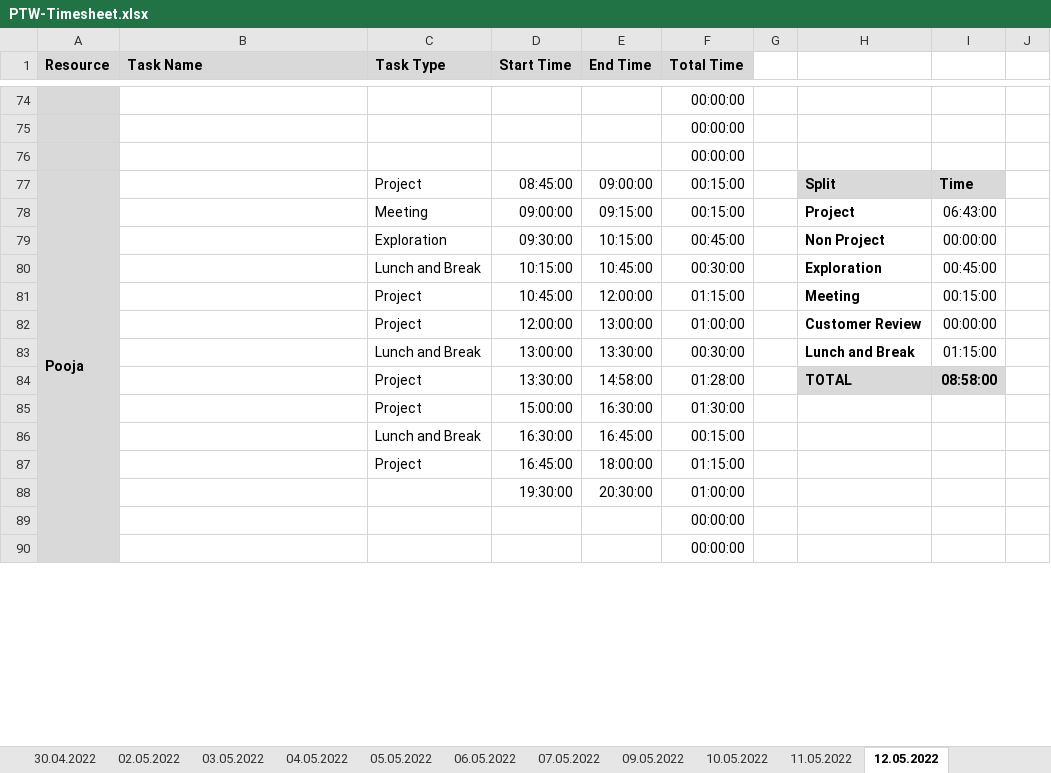
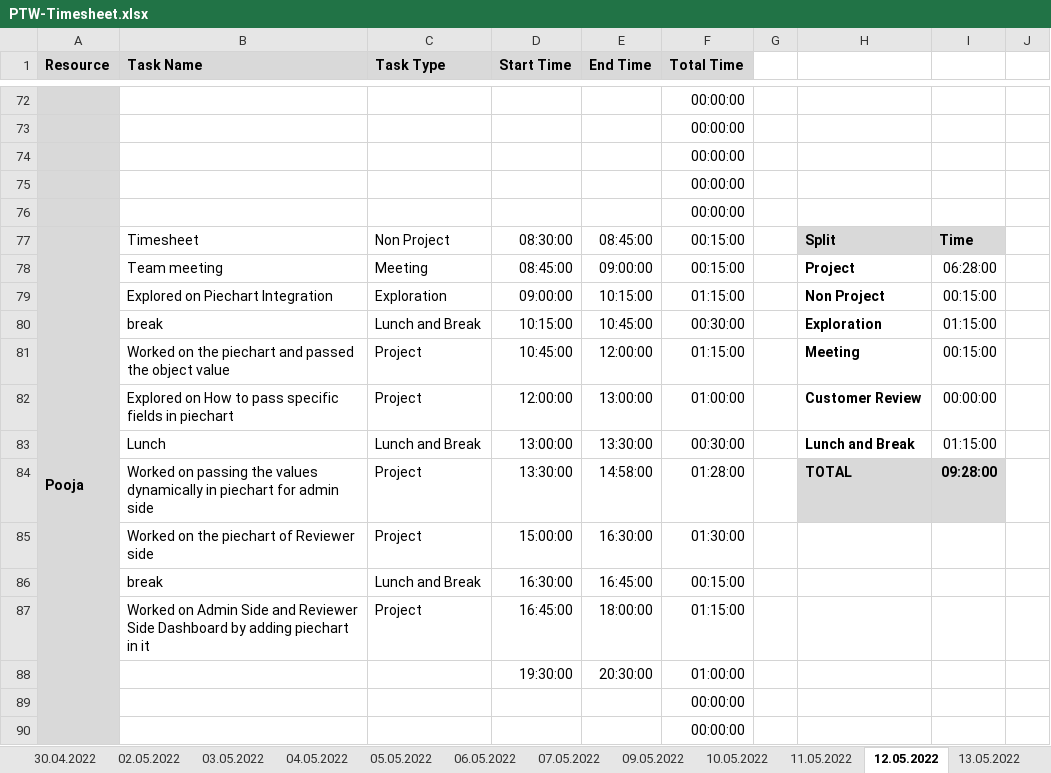
Before and after one commit to arvi9/ASPNet-WebAPI-Anngular-Project, an Excel workbook: Aurora/Process/PTW-Timesheet.xlsx, sheet 12.05.2022, drawn as a sheet; only a part is shown, gaps mark what is left out; values as stored, in another font and other column widths than the file's, no borders; conditional formats not drawn; rows hold the shown columns only; the diff covers the shown part only; the diff names each change by its address in the sheet, - before the commit and + after, or states it on an @@ line.

Commit message:
Updated Timesheet

```diff
--- a/Aurora/Process/PTW-Timesheet.xlsx (sheet 12.05.2022)
+++ b/Aurora/Process/PTW-Timesheet.xlsx (sheet 12.05.2022)
+sheet tab: 13.05.2022
+row 75:  |  |  |  |  | 00:00:00
+row 76:  |  |  |  |  | 00:00:00
-B77 (Task Name): (empty)
+B77 (Task Name): Timesheet
-C77 (Task Type): Project
+C77 (Task Type): Non Project
-D77 (Start Time): 08:45:00
+D77 (Start Time): 08:30:00
-E77 (End Time): 09:00:00
+E77 (End Time): 08:45:00
-B78 (Task Name): (empty)
+B78 (Task Name): Team meeting
-D78 (Start Time): 09:00:00
+D78 (Start Time): 08:45:00
-E78 (End Time): 09:15:00
+E78 (End Time): 09:00:00
-I78: 06:43:00
+I78: 06:28:00
-B79 (Task Name): (empty)
+B79 (Task Name): Explored on Piechart Integration
-D79 (Start Time): 09:30:00
+D79 (Start Time): 09:00:00
-F79 (Total Time): 00:45:00
+F79 (Total Time): 01:15:00
-I79: 00:00:00
+I79: 00:15:00
-B80 (Task Name): (empty)
+B80 (Task Name): break
-I80: 00:45:00
+I80: 01:15:00
-B81 (Task Name): (empty)
+B81 (Task Name): Worked on the piechart and passed the object value
-B82 (Task Name): (empty)
+B82 (Task Name): Explored on How to pass specific fields in piechart
-B83 (Task Name): (empty)
+B83 (Task Name): Lunch
-B84 (Task Name): (empty)
+B84 (Task Name): Worked on passing the values dynamically in piechart for admin side
-I84: 08:58:00
+I84: 09:28:00
-B85 (Task Name): (empty)
+B85 (Task Name): Worked on the piechart of Reviewer side
-B86 (Task Name): (empty)
+B86 (Task Name): break
-B87 (Task Name): (empty)
+B87 (Task Name): Worked on Admin Side and Reviewer Side Dashboard by adding piechart in it
```
Also changed, not shown: 22 added rows, 24 removed rows and 59 edited cells elsewhere in this sheet, sheet 11.05.2022, other sheet tabs, formulas that keep their value.
